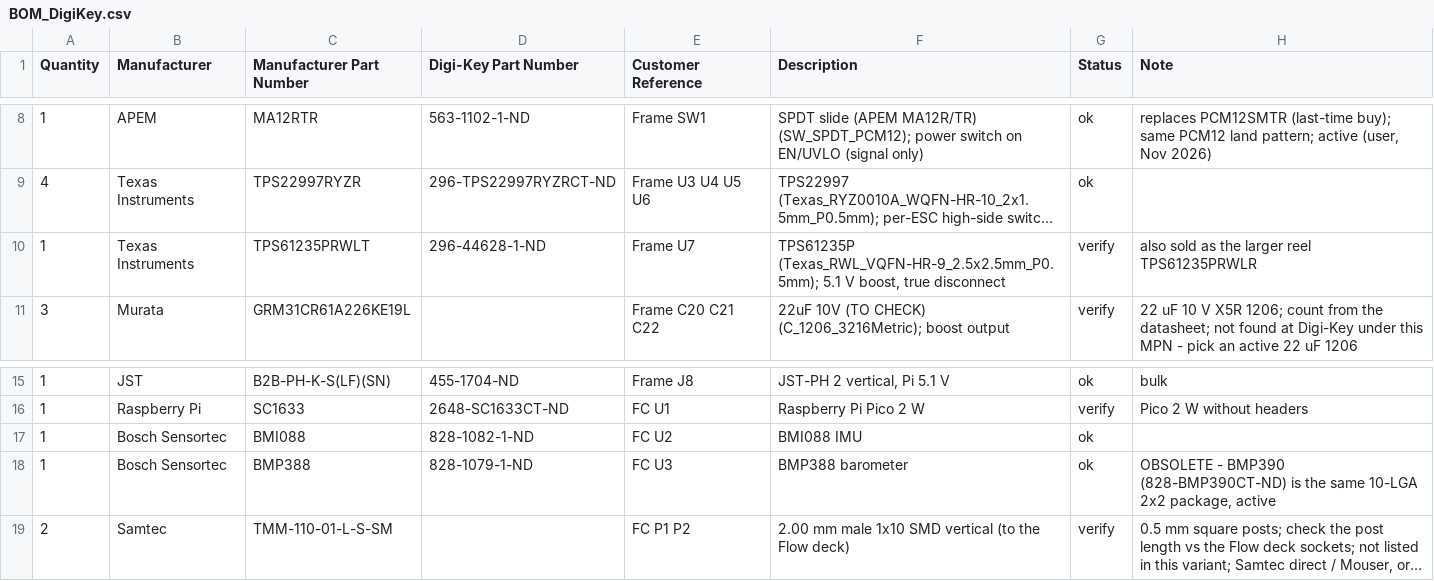
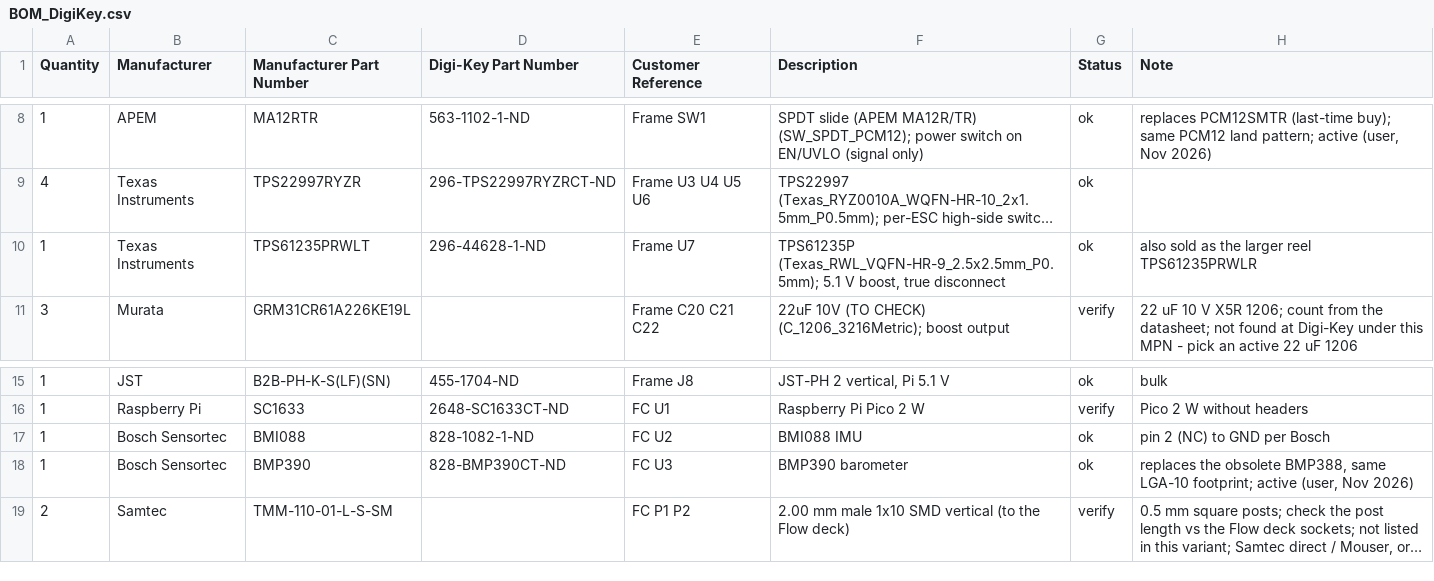
Before and after one commit to arkadiraf/KiCad-Designs, a CSV file: Drone_1S_Pico2W/fabrication/BOM_DigiKey.csv, drawn as a sheet; only a part is shown, gaps mark what is left out; long unchanged cells end in …; the diff names each change by its address in the sheet, - before the commit and + after, or states it on an @@ line.

```diff
--- a/Drone_1S_Pico2W/fabrication/BOM_DigiKey.csv
+++ b/Drone_1S_Pico2W/fabrication/BOM_DigiKey.csv
-G10 (Status): verify
+G10 (Status): ok
-H17 (Note): (empty)
+H17 (Note): pin 2 (NC) to GND per Bosch
-C18 (Manufacturer Part Number): BMP388
+C18 (Manufacturer Part Number): BMP390
-D18 (Digi-Key Part Number): 828-1079-1-ND
+D18 (Digi-Key Part Number): 828-BMP390CT-ND
-F18 (Description): BMP388 barometer
+F18 (Description): BMP390 barometer
-H18 (Note): OBSOLETE - BMP390 (828-BMP390CT-ND) is the same 10-LGA 2x2 package, active
+H18 (Note): replaces the obsolete BMP388, same LGA-10 footprint; active (user, Nov 2026)
```
Also changed, not shown: Drone_1S_Pico2W/fabrication/BOM_stock.csv, 18 other files.
